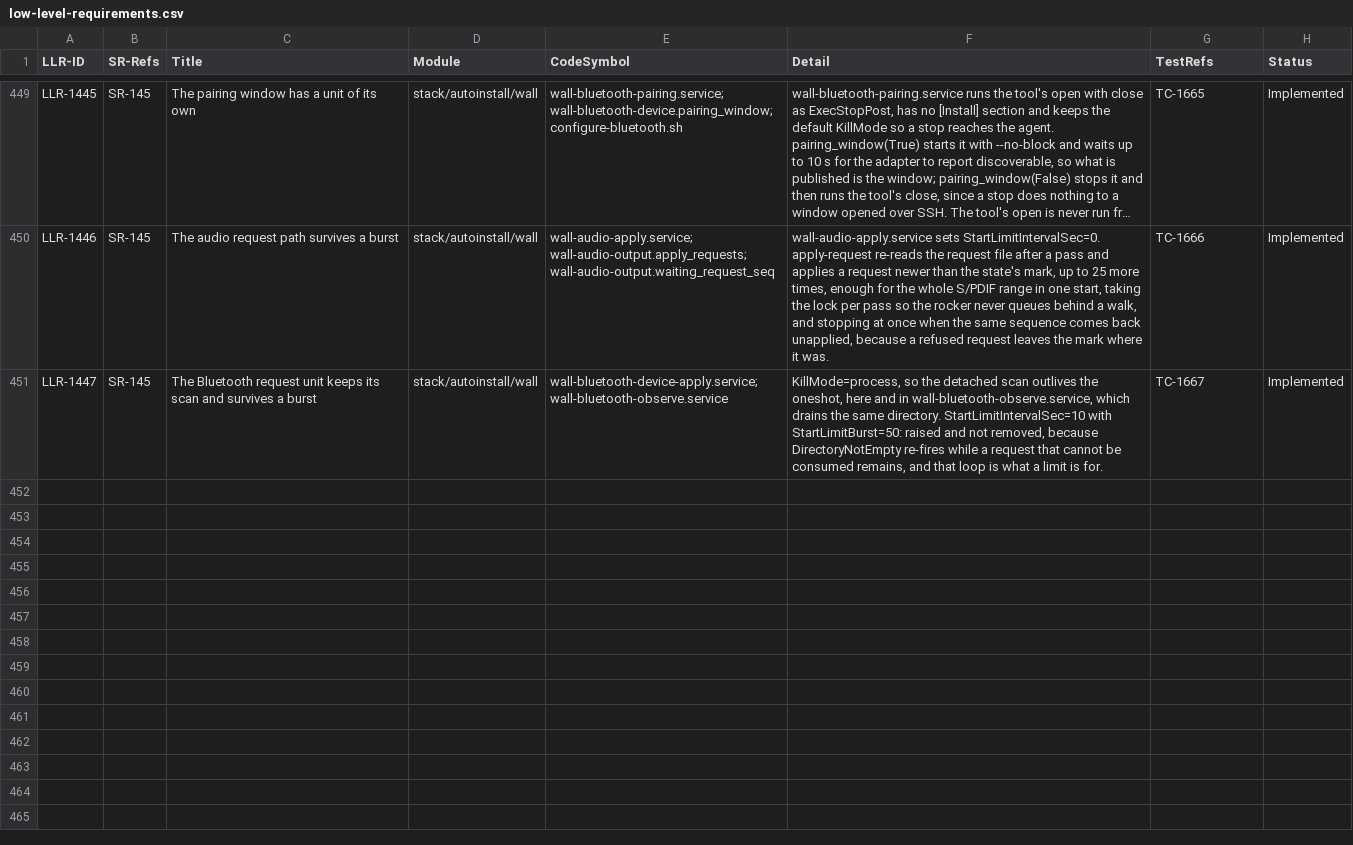
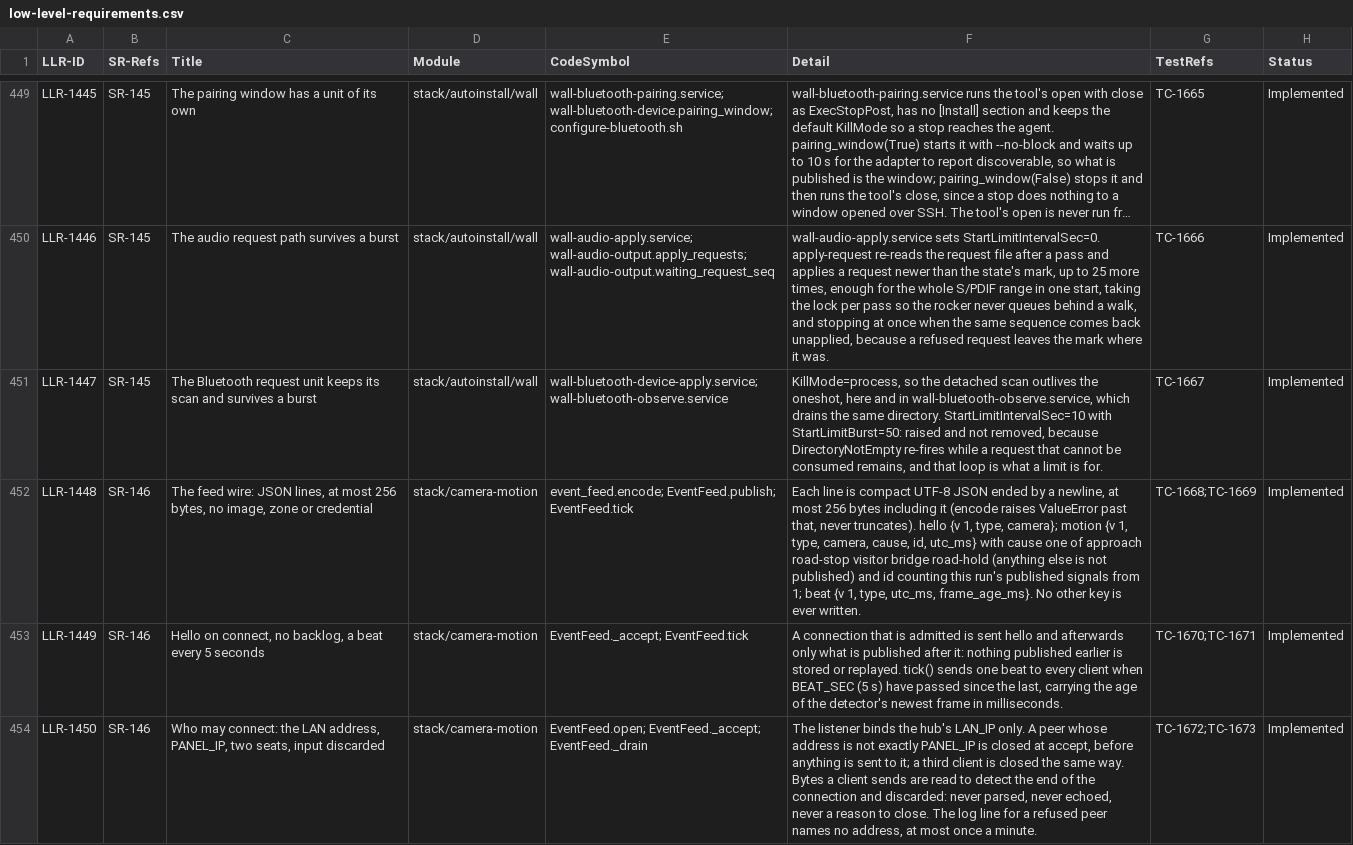
Before and after one commit to diytechy/MiniPC-Deployer, a CSV file: docs/requirements/low-level-requirements.csv, drawn as a sheet; only a part is shown, gaps mark what is left out; long unchanged cells end in …; the diff covers the shown part only; the diff names each change by its address in the sheet, - before the commit and + after, or states it on an @@ line.

```diff
--- a/docs/requirements/low-level-requirements.csv
+++ b/docs/requirements/low-level-requirements.csv
+row 452: LLR-1448 | SR-146 | The feed wire: JSON lines, at most 256 bytes, no image, zone or credential | stack/camera-motion | event_feed.encode; EventFeed.publish; EventFeed.tick | Each line is compact UTF-8 JSON ended by a newline, at most 256 bytes including it (encode raises ValueError past that, never truncates). hello {v 1, type, camera}; motion {v 1, type, camera, cause, id, utc_ms} with cause one of approach road-stop visitor bridge road-hold (anything else is not published) and id counting this run's published signals from 1; beat {v 1, type, utc_ms, frame_age_ms}. No other key is ever written. | TC-1668;TC-1669 | Implemented
+row 453: LLR-1449 | SR-146 | Hello on connect, no backlog, a beat every 5 seconds | stack/camera-motion | EventFeed._accept; EventFeed.tick | A connection that is admitted is sent hello and afterwards only what is published after it: nothing published earlier is stored or replayed. tick() sends one beat to every client when BEAT_SEC (5 s) have passed since the last, carrying the age of the detector's newest frame in milliseconds. | TC-1670;TC-1671 | Implemented
+row 454: LLR-1450 | SR-146 | Who may connect: the LAN address, PANEL_IP, two seats, input discarded | stack/camera-motion | EventFeed.open; EventFeed._accept; EventFeed._drain | The listener binds the hub's LAN_IP only. A peer whose address is not exactly PANEL_IP is closed at accept, before anything is sent to it; a third client is closed the same way. Bytes a client sends are read to detect the end of the connection and discarded: never parsed, never echoed, never a reason to close. The log line for a refused peer names no address, at most once a minute. | TC-1672;TC-1673 | Implemented
```
Also changed, not shown: 7 added rows elsewhere in this file, docs/requirements/interfaces.csv, docs/requirements/system-requirements.csv, 15 other files.
